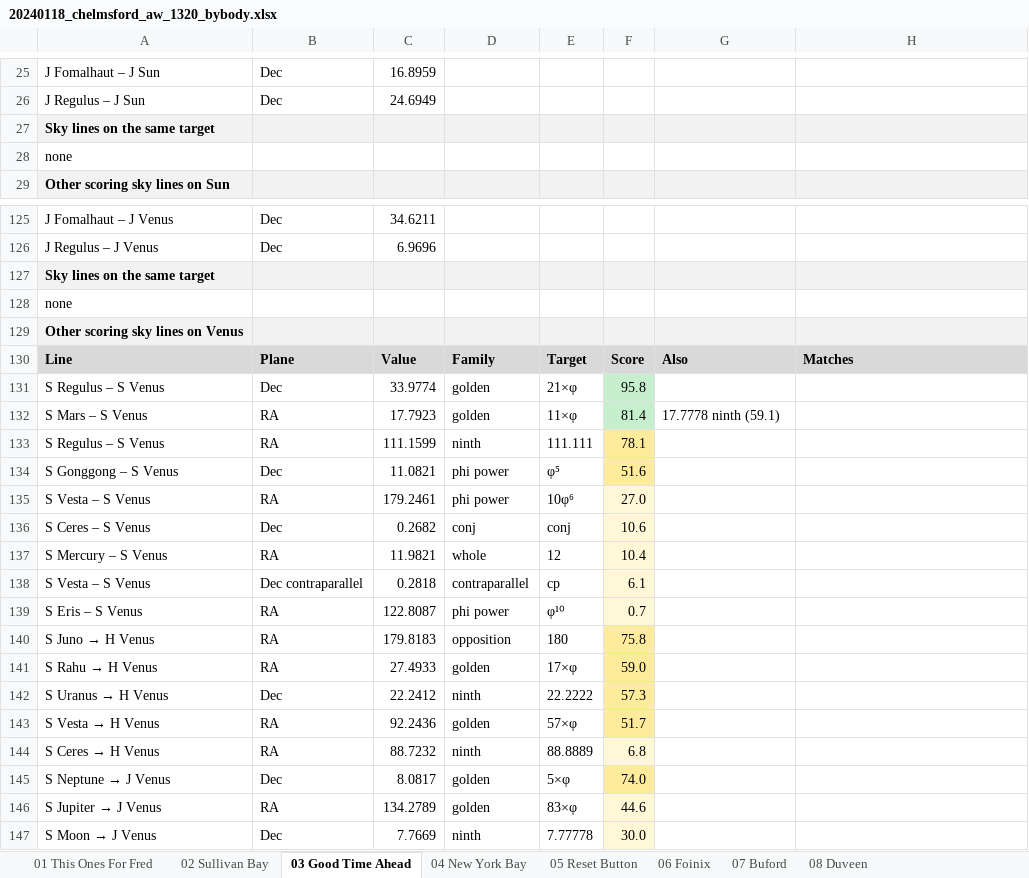
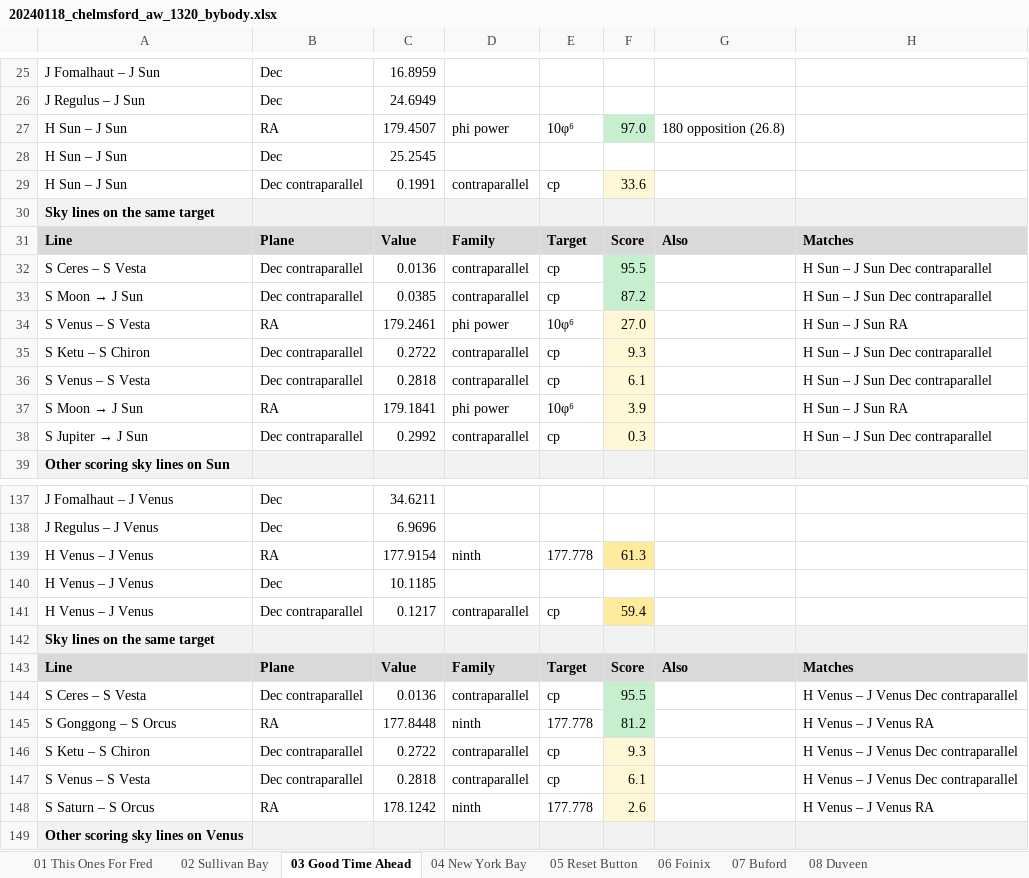
Before and after one commit to tedsince72/astro-harmonics, an Excel workbook: docs/eddie_read/bybody/20240118_chelmsford_aw_1320/20240118_chelmsford_aw_1320_bybody.xlsx, sheet 03 Good Time Ahead, drawn as a sheet; only a part is shown, gaps mark what is left out; the shorter side is filled out with more unchanged rows; values as stored, in another font and other column widths than the file's, no borders; removed rows and columns are numbered as before the commit, all else as after; the diff covers the shown part only; the diff names each change by its address in the sheet, - before the commit and + after, or states it on an @@ line.

```diff
--- a/docs/eddie_read/bybody/20240118_chelmsford_aw_1320/20240118_chelmsford_aw_1320_bybody.xlsx (sheet 03 Good Time Ahead)
+++ b/docs/eddie_read/bybody/20240118_chelmsford_aw_1320/20240118_chelmsford_aw_1320_bybody.xlsx (sheet 03 Good Time Ahead)
+row 27: H Sun – J Sun | RA | 179.4507 | phi power | 10φ⁶ | 97.0 | 180 opposition (26.8)
+row 28: H Sun – J Sun | Dec | 25.2545
+row 29: H Sun – J Sun | Dec contraparallel | 0.1991 | contraparallel | cp | 33.6
-row 28: none
+row 31: Line | Plane | Value | Family | Target | Score | Also | Matches
+row 32: S Ceres – S Vesta | Dec contraparallel | 0.0136 | contraparallel | cp | 95.5 |  | H Sun – J Sun Dec contraparallel
+row 33: S Moon → J Sun | Dec contraparallel | 0.0385 | contraparallel | cp | 87.2 |  | H Sun – J Sun Dec contraparallel
+row 34: S Venus – S Vesta | RA | 179.2461 | phi power | 10φ⁶ | 27.0 |  | H Sun – J Sun RA
+row 35: S Ketu – S Chiron | Dec contraparallel | 0.2722 | contraparallel | cp | 9.3 |  | H Sun – J Sun Dec contraparallel
+row 36: S Venus – S Vesta | Dec contraparallel | 0.2818 | contraparallel | cp | 6.1 |  | H Sun – J Sun Dec contraparallel
+row 37: S Moon → J Sun | RA | 179.1841 | phi power | 10φ⁶ | 3.9 |  | H Sun – J Sun RA
+row 38: S Jupiter → J Sun | Dec contraparallel | 0.2992 | contraparallel | cp | 0.3 |  | H Sun – J Sun Dec contraparallel
+row 139: H Venus – J Venus | RA | 177.9154 | ninth | 177.778 | 61.3
+row 140: H Venus – J Venus | Dec | 10.1185
+row 141: H Venus – J Venus | Dec contraparallel | 0.1217 | contraparallel | cp | 59.4
-row 128: none
+row 143: Line | Plane | Value | Family | Target | Score | Also | Matches
+row 144: S Ceres – S Vesta | Dec contraparallel | 0.0136 | contraparallel | cp | 95.5 |  | H Venus – J Venus Dec contraparallel
+row 145: S Gonggong – S Orcus | RA | 177.8448 | ninth | 177.778 | 81.2 |  | H Venus – J Venus RA
+row 146: S Ketu – S Chiron | Dec contraparallel | 0.2722 | contraparallel | cp | 9.3 |  | H Venus – J Venus Dec contraparallel
+row 147: S Venus – S Vesta | Dec contraparallel | 0.2818 | contraparallel | cp | 6.1 |  | H Venus – J Venus Dec contraparallel
+row 148: S Saturn – S Orcus | RA | 178.1242 | ninth | 177.778 | 2.6 |  | H Venus – J Venus RA
```
Also changed, not shown: 52 added rows and 1 edited cell elsewhere in this sheet, sheet 07 Buford, sheet 02 Sullivan Bay, sheet 08 Duveen, sheet 06 Foinix, sheet 05 Reset Button, sheet 04 New York Bay, 1 more sheet, docs/eddie_read/bybody/20220406_catterick_1440/20220406_catterick_1440_bybody.xlsx, 18 other files.
